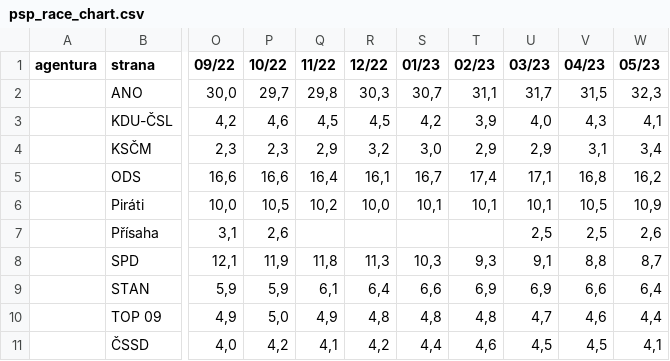
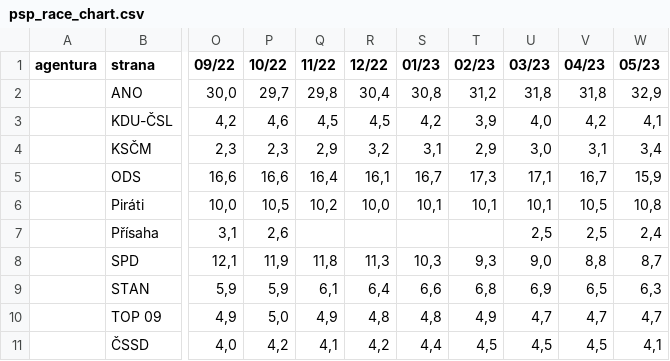
Before and after one commit to michalskop/mandaty-2022, a CSV file: backend/data/psp_race_chart.csv, drawn as a sheet; only a part is shown, gaps mark what is left out; the diff names each change by its address in the sheet, - before the commit and + after, or states it on an @@ line.

```diff
--- a/backend/data/psp_race_chart.csv
+++ b/backend/data/psp_race_chart.csv
-R2 (12/22): 30,3
+R2 (12/22): 30,4
-S2 (01/23): 30,7
+S2 (01/23): 30,8
-T2 (02/23): 31,1
+T2 (02/23): 31,2
-U2 (03/23): 31,7
+U2 (03/23): 31,8
-V2 (04/23): 31,5
+V2 (04/23): 31,8
-W2 (05/23): 32,3
+W2 (05/23): 32,9
-V3 (04/23): 4,3
+V3 (04/23): 4,2
-S4 (01/23): 3,0
+S4 (01/23): 3,1
-U4 (03/23): 2,9
+U4 (03/23): 3,0
-T5 (02/23): 17,4
+T5 (02/23): 17,3
-V5 (04/23): 16,8
+V5 (04/23): 16,7
-W5 (05/23): 16,2
+W5 (05/23): 15,9
-W6 (05/23): 10,9
+W6 (05/23): 10,8
-W7 (05/23): 2,6
+W7 (05/23): 2,4
-U8 (03/23): 9,1
+U8 (03/23): 9,0
-T9 (02/23): 6,9
+T9 (02/23): 6,8
-V9 (04/23): 6,6
+V9 (04/23): 6,5
-W9 (05/23): 6,4
+W9 (05/23): 6,3
-T10 (02/23): 4,8
+T10 (02/23): 4,9
-V10 (04/23): 4,6
+V10 (04/23): 4,7
-W10 (05/23): 4,4
+W10 (05/23): 4,7
-T11 (02/23): 4,6
+T11 (02/23): 4,5
```
Also changed, not shown: backend/data/psp_polls_fchart.csv, 12 other files.
